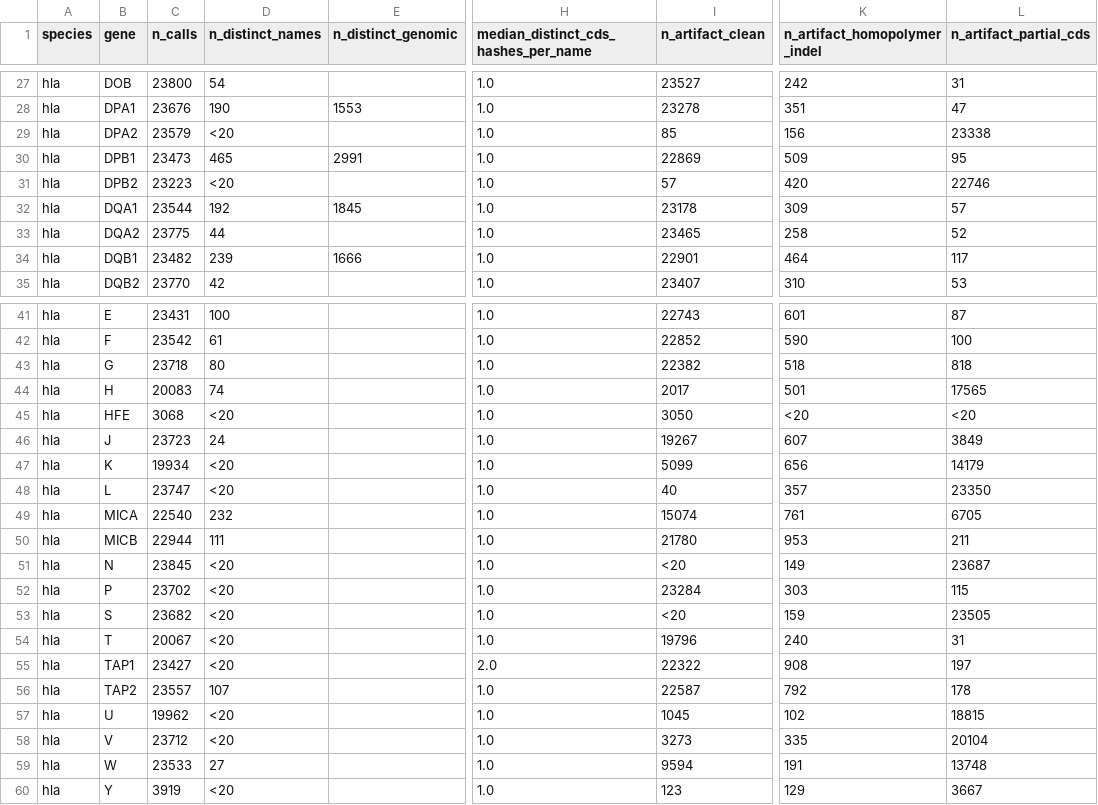
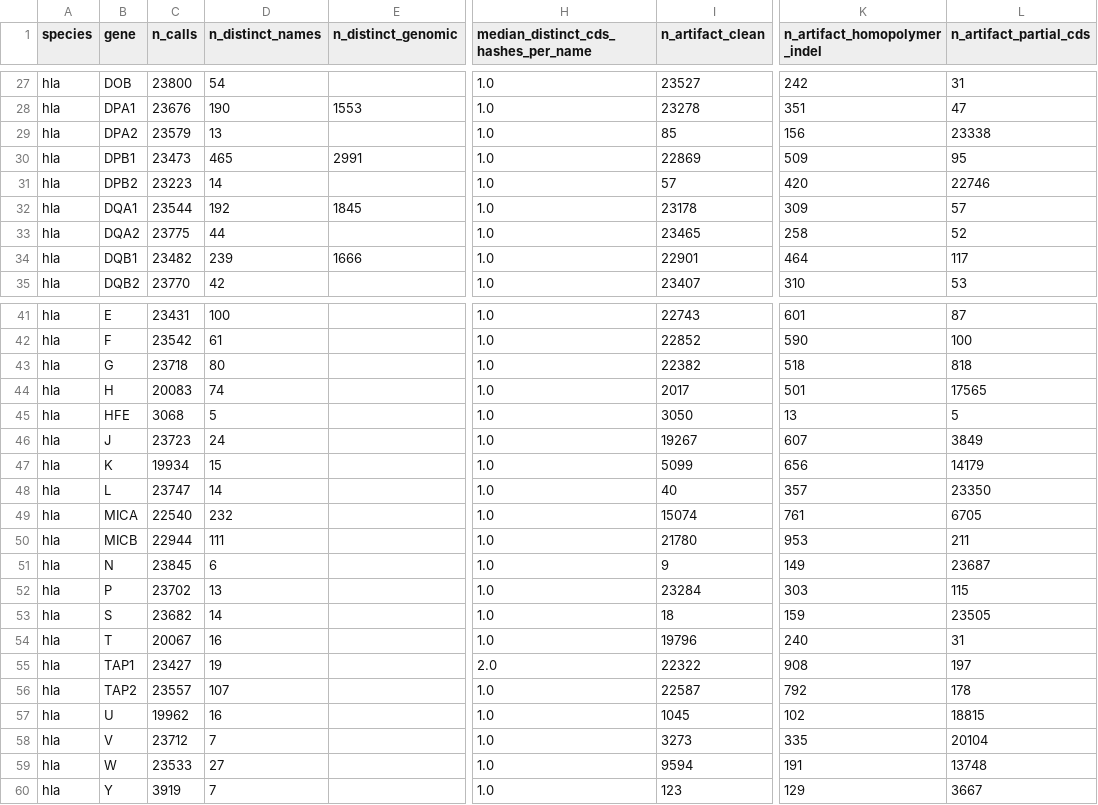
Before and after one commit to marcserranos/pilot-validation, a TSV file: reports/hla_popgen/44_kir_recurrence_saturation/diagnostics_identity.tsv, drawn as a sheet; only a part is shown, gaps mark what is left out; the diff covers the shown part only; the diff names each change by its address in the sheet, - before the commit and + after, or states it on an @@ line.

```diff
--- a/reports/hla_popgen/44_kir_recurrence_saturation/diagnostics_identity.tsv
+++ b/reports/hla_popgen/44_kir_recurrence_saturation/diagnostics_identity.tsv
-D29 (n_distinct_names): <20
+D29 (n_distinct_names): 13
-D31 (n_distinct_names): <20
+D31 (n_distinct_names): 14
-D45 (n_distinct_names): <20
+D45 (n_distinct_names): 5
-K45 (n_artifact_homopolymer_indel): <20
+K45 (n_artifact_homopolymer_indel): 13
-L45 (n_artifact_partial_cds): <20
+L45 (n_artifact_partial_cds): 5
-D47 (n_distinct_names): <20
+D47 (n_distinct_names): 15
-D48 (n_distinct_names): <20
+D48 (n_distinct_names): 14
-D51 (n_distinct_names): <20
+D51 (n_distinct_names): 6
-I51 (n_artifact_clean): <20
+I51 (n_artifact_clean): 9
-D52 (n_distinct_names): <20
+D52 (n_distinct_names): 13
-D53 (n_distinct_names): <20
+D53 (n_distinct_names): 14
-I53 (n_artifact_clean): <20
+I53 (n_artifact_clean): 18
-D54 (n_distinct_names): <20
+D54 (n_distinct_names): 16
-D55 (n_distinct_names): <20
+D55 (n_distinct_names): 19
-D57 (n_distinct_names): <20
+D57 (n_distinct_names): 16
-D58 (n_distinct_names): <20
+D58 (n_distinct_names): 7
-D60 (n_distinct_names): <20
+D60 (n_distinct_names): 7
```
Also changed, not shown: 14 edited cells elsewhere in this file, reports/hla_popgen/44_kir_recurrence_saturation/artifact_qc.tsv, reports/hla_popgen/44_kir_recurrence_saturation/equal_n_slope.tsv, 5 other files.
